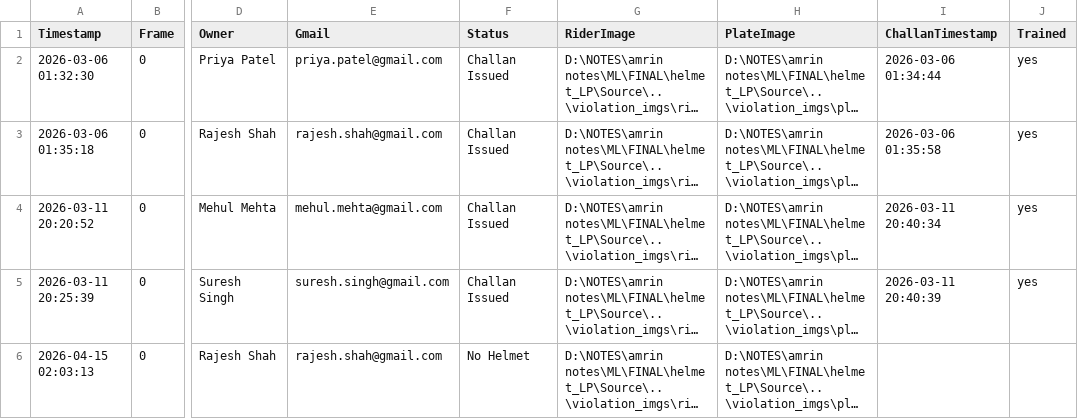
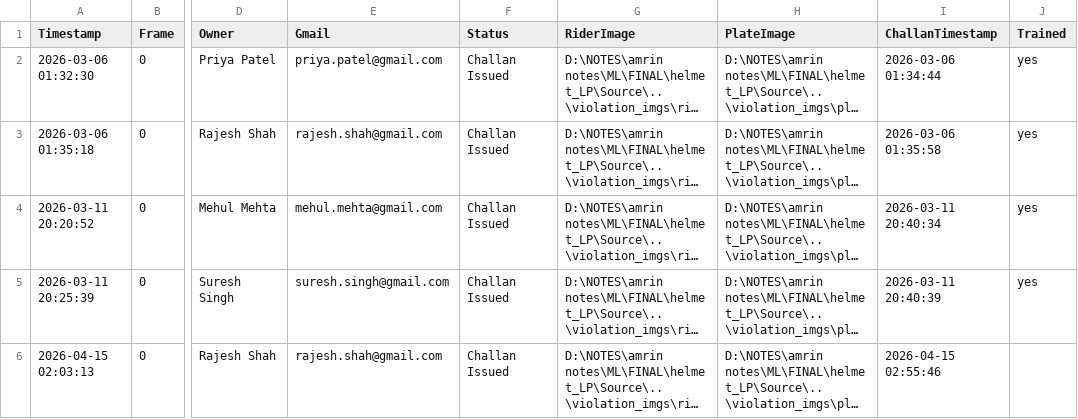
Before and after one commit to amydosomething/helmet_LP, a CSV file: violation_certain.csv, drawn as a sheet; only a part is shown, gaps mark what is left out; long unchanged cells end in …; the diff names each change by its address in the sheet, - before the commit and + after, or states it on an @@ line.

Commit message:
data: new violation batch

```diff
--- a/violation_certain.csv
+++ b/violation_certain.csv
-F6 (Status): No Helmet
+F6 (Status): Challan Issued
-I6 (ChallanTimestamp): (empty)
+I6 (ChallanTimestamp): 2026-04-15 02:55:46
```
